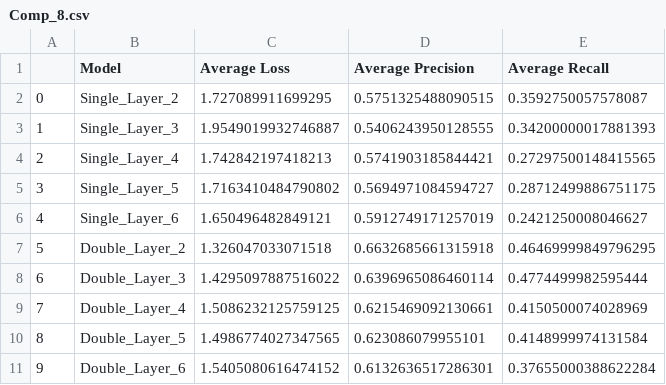
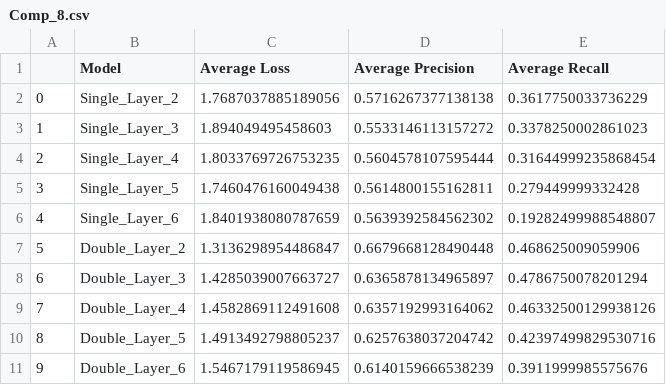
Before and after one commit to landonbuell/Convolutional-Neural-Networks, a CSV file: Error-Compensation-Attacks/Raw_Data/Comp_8.csv, drawn as a sheet.

```diff
--- a/Error-Compensation-Attacks/Raw_Data/Comp_8.csv
+++ b/Error-Compensation-Attacks/Raw_Data/Comp_8.csv
@@ -1,11 +1,11 @@
 ,Model,Average Loss,Average Precision,Average Recall
-0,Single_Layer_2,1.727089911699295,0.5751325488090515,0.3592750057578087
-1,Single_Layer_3,1.9549019932746887,0.5406243950128555,0.34200000017881393
-2,Single_Layer_4,1.742842197418213,0.5741903185844421,0.27297500148415565
-3,Single_Layer_5,1.7163410484790802,0.5694971084594727,0.28712499886751175
-4,Single_Layer_6,1.650496482849121,0.5912749171257019,0.2421250008046627
-5,Double_Layer_2,1.326047033071518,0.6632685661315918,0.46469999849796295
-6,Double_Layer_3,1.4295097887516022,0.6396965086460114,0.4774499982595444
-7,Double_Layer_4,1.5086232125759125,0.6215469092130661,0.4150500074028969
-8,Double_Layer_5,1.4986774027347565,0.623086079955101,0.4148999974131584
-9,Double_Layer_6,1.5405080616474152,0.6132636517286301,0.37655000388622284
+0,Single_Layer_2,1.7687037885189056,0.5716267377138138,0.3617750033736229
+1,Single_Layer_3,1.894049495458603,0.5533146113157272,0.3378250002861023
+2,Single_Layer_4,1.8033769726753235,0.5604578107595444,0.31644999235868454
+3,Single_Layer_5,1.7460476160049438,0.5614800155162811,0.279449999332428
+4,Single_Layer_6,1.8401938080787659,0.5639392584562302,0.19282499988548807
+5,Double_Layer_2,1.3136298954486847,0.6679668128490448,0.468625009059906
+6,Double_Layer_3,1.4285039007663727,0.6365878134965897,0.4786750078201294
+7,Double_Layer_4,1.4582869112491608,0.6357192993164062,0.46332500129938126
+8,Double_Layer_5,1.4913492798805237,0.6257638037204742,0.42397499829530716
+9,Double_Layer_6,1.5467179119586945,0.6140159666538239,0.3911999985575676
```
Also changed, not shown: Error-Compensation-Attacks/Raw_Data/Comp_4.csv, 22 other files.
